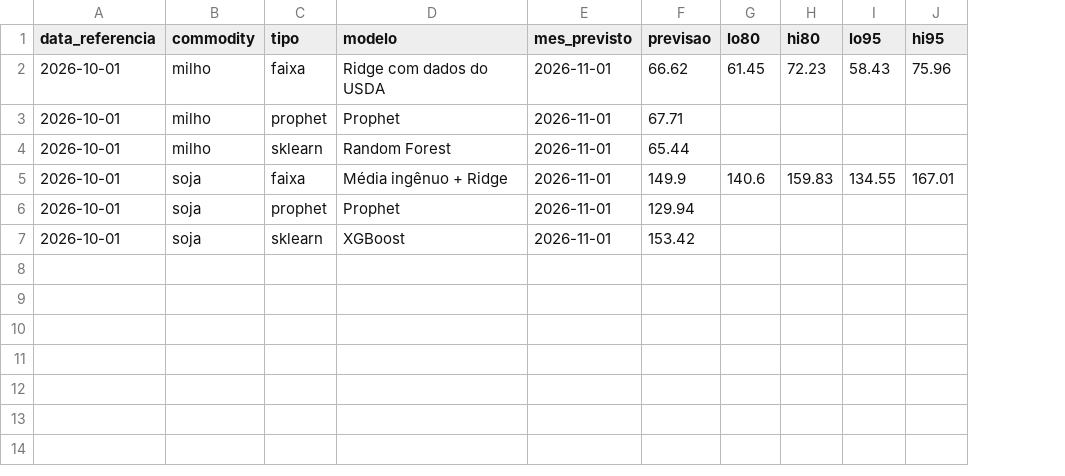
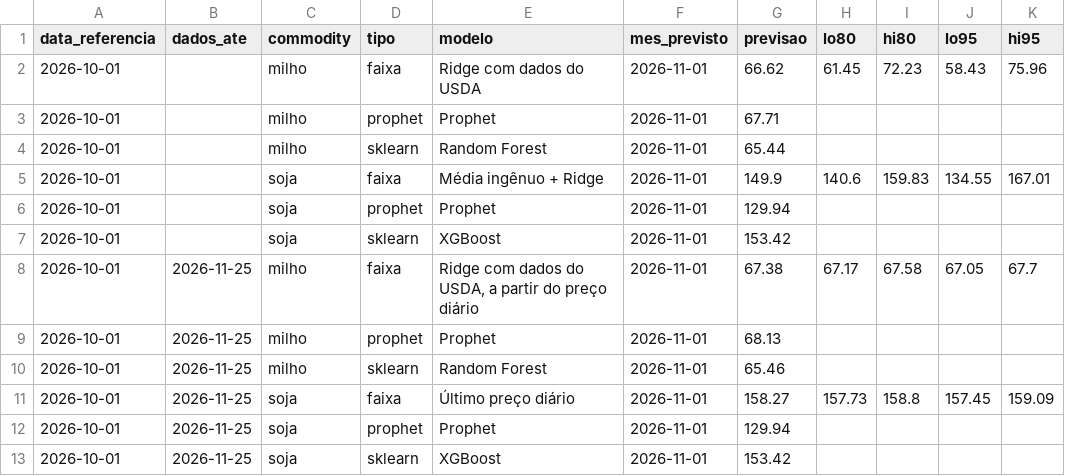
Before and after one commit to augustopbueno/agro_ml, a CSV file: reports/historico_previsoes.csv, drawn as a sheet; the diff names each change by its address in the sheet, - before the commit and + after, or states it on an @@ line.

Commit message:
feat: previsão a partir do preço diário do CEPEA
O pipeline passa a ler a planilha diária do CEPEA. A série mensal dos modelos
vira a média de cada mês fechado (bate com a mensal do CEPEA, diferença abaixo
de 0,02%) e a previsão com faixa parte do último preço diário.

- mês em curso: média dos pregões que já fecharam + último preço nos dias que faltam
- soja: último preço diário
- milho: Ridge + USDA prevendo a variação a partir do preço diário
- o backtest da faixa simula as previsões no mesmo dia do mês da rodada
- histórico de previsões ganha a coluna dados_ate e guarda uma linha por rodada
- planilha mensal continua aceita, com o método antigo

No backtest de 2022 a 2025 com previsão no dia 15, o erro do mês em curso caiu
de 3,3% para 0,9% na soja e de 4,0% para 0,9% no milho; no mês seguinte, de
5,6% para 3,8% e de 7,5% para 4,8%.

```diff
--- a/reports/historico_previsoes.csv
+++ b/reports/historico_previsoes.csv
+column B (dados_ate), empty
+row 8: 2026-10-01 | 2026-11-25 | milho | faixa | Ridge com dados do USDA, a partir do preço diário | 2026-11-01 | 67.38 | 67.17 | 67.58 | 67.05 | 67.7
+row 9: 2026-10-01 | 2026-11-25 | milho | prophet | Prophet | 2026-11-01 | 68.13
+row 10: 2026-10-01 | 2026-11-25 | milho | sklearn | Random Forest | 2026-11-01 | 65.46
+row 11: 2026-10-01 | 2026-11-25 | soja | faixa | Último preço diário | 2026-11-01 | 158.27 | 157.73 | 158.8 | 157.45 | 159.09
+row 12: 2026-10-01 | 2026-11-25 | soja | prophet | Prophet | 2026-11-01 | 129.94
+row 13: 2026-10-01 | 2026-11-25 | soja | sklearn | XGBoost | 2026-11-01 | 153.42
```
Also changed, not shown: 17 other files.
